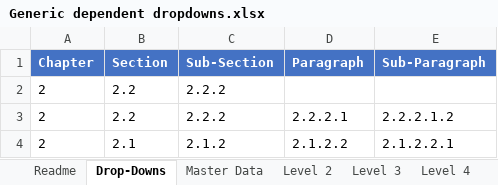
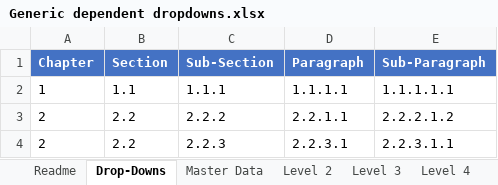
Before and after one commit to tirlibibi17/r_excel-stuff, an Excel workbook: Generic dependent drop-down template/Generic dependent dropdowns.xlsx, sheet Drop-Downs, drawn as a sheet; values as stored, in another font and other column widths than the file's, no borders; table styles not drawn; removed rows and columns are numbered as before the commit, all else as after; the diff names each change by its address in the sheet, - before the commit and + after, or states it on an @@ line.

```diff
--- a/Generic dependent drop-down template/Generic dependent dropdowns.xlsx (sheet Drop-Downs)
+++ b/Generic dependent drop-down template/Generic dependent dropdowns.xlsx (sheet Drop-Downs)
-row 2: 2 | 2.2 | 2.2.2
+row 2: 1 | 1.1 | 1.1.1 | 1.1.1.1 | 1.1.1.1.1
-D3 (Paragraph): 2.2.2.1
+D3 (Paragraph): 2.2.1.1
-B4 (Section): 2.1
+B4 (Section): 2.2
-C4 (Sub-Section): 2.1.2
+C4 (Sub-Section): 2.2.3
-D4 (Paragraph): 2.1.2.2
+D4 (Paragraph): 2.2.3.1
-E4 (Sub-Paragraph): 2.1.2.2.1
+E4 (Sub-Paragraph): 2.2.3.1.1
```
Also changed, not shown: sheet Master Data, sheet Level 5, sheet Level 4, sheet Level 3.
